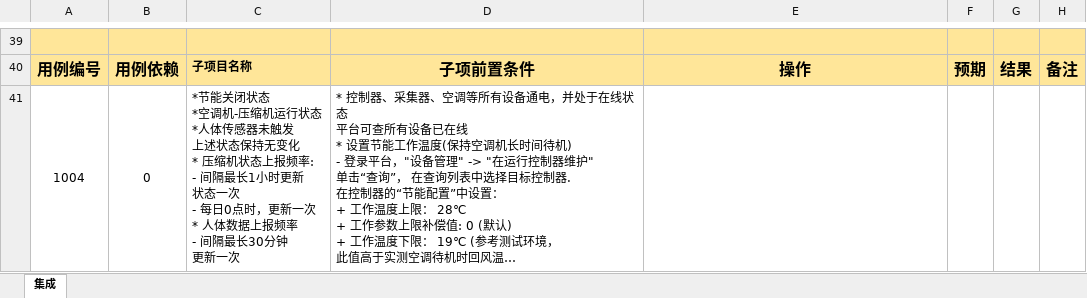
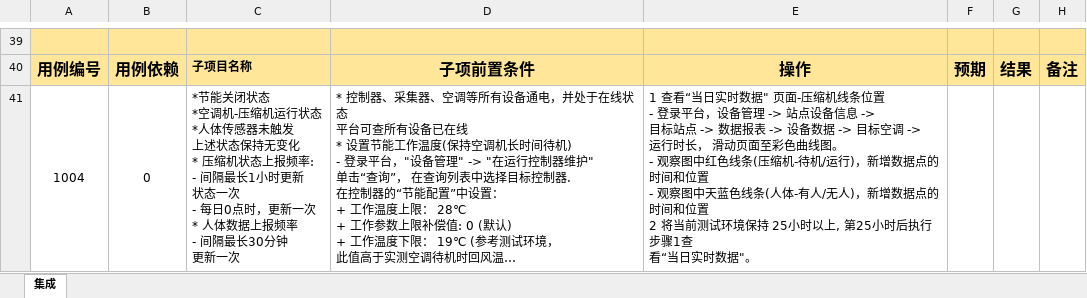
Before and after one commit to Muatrack/ControllerDocs, an Excel workbook: docs/source/_static/testcase/集成测试/采集器状态同步-1000.xlsx, sheet 集成, drawn as a sheet; only a part is shown, gaps mark what is left out; long unchanged cells end in …; values as stored, in another font and other column widths than the file's, no borders; ↵ is a line break in a cell; the diff covers the shown part only; the diff names each change by its address in the sheet, - before the commit and + after, or states it on an @@ line.

Commit message:
update

```diff
--- a/docs/source/_static/testcase/集成测试/采集器状态同步-1000.xlsx (sheet 集成)
+++ b/docs/source/_static/testcase/集成测试/采集器状态同步-1000.xlsx (sheet 集成)
-E41: (empty)
+E41: 1 查看“当日实时数据" 页面-压缩机线条位置 ↵ - 登录平台，设备管理 -> 站点设备信息 -> ↵ 目标站点 -> 数据报表 -> 设备数据 -> 目标空调 -> ↵ 运行时长， 滑动页面至彩色曲线图。 ↵ - 观察图中红色线条(压缩机-待机/运行)，新增数据点的 ↵ 时间和位置 ↵ - 观察图中天蓝色线条(人体-有人/无人)，新增数据点的 ↵ 时间和位置 ↵ 2 将当前测试环境保持 25小时以上, 第25小时后执行步骤1查 ↵ 看“当日实时数据"。
```
Also changed, not shown: 1 added row, 1 removed row, 3 edited cells and merged cells elsewhere in this sheet.
